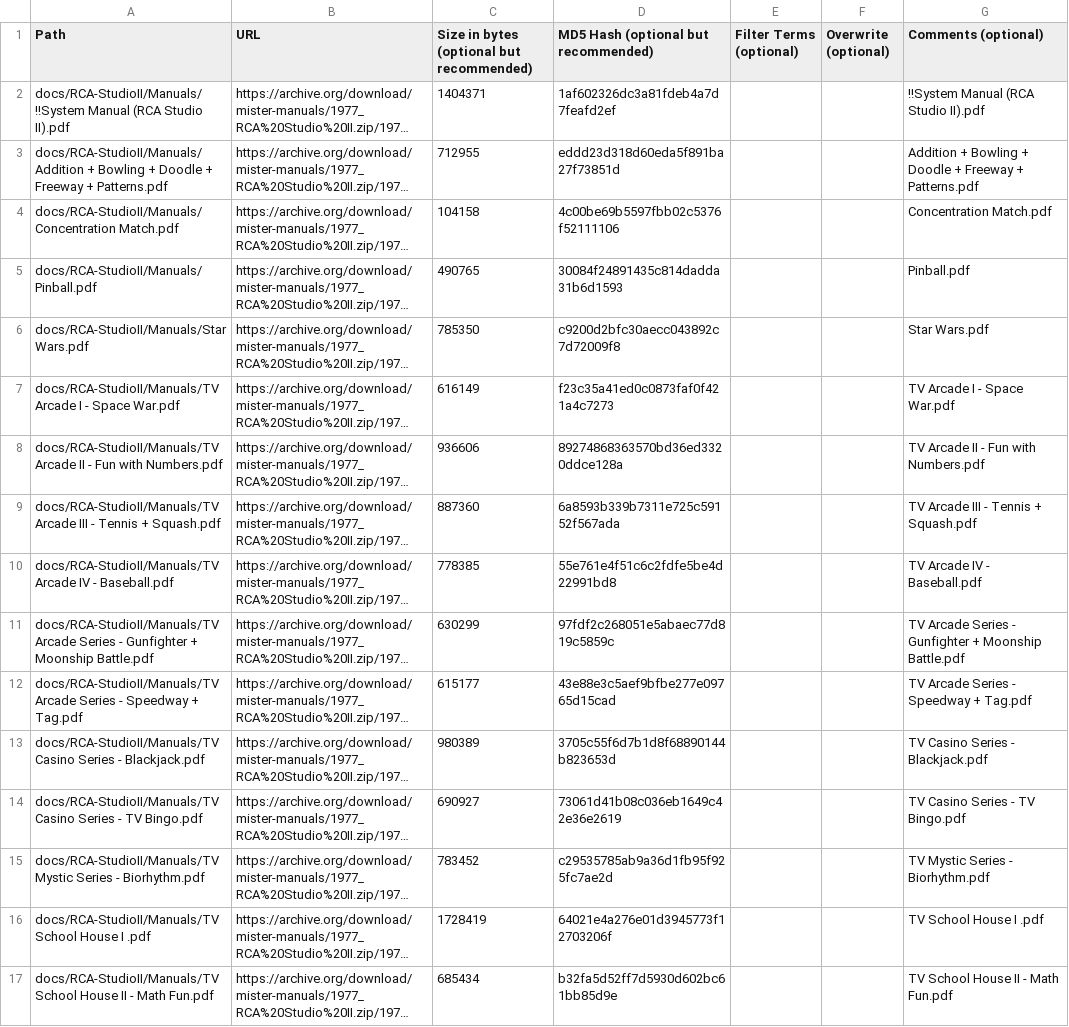
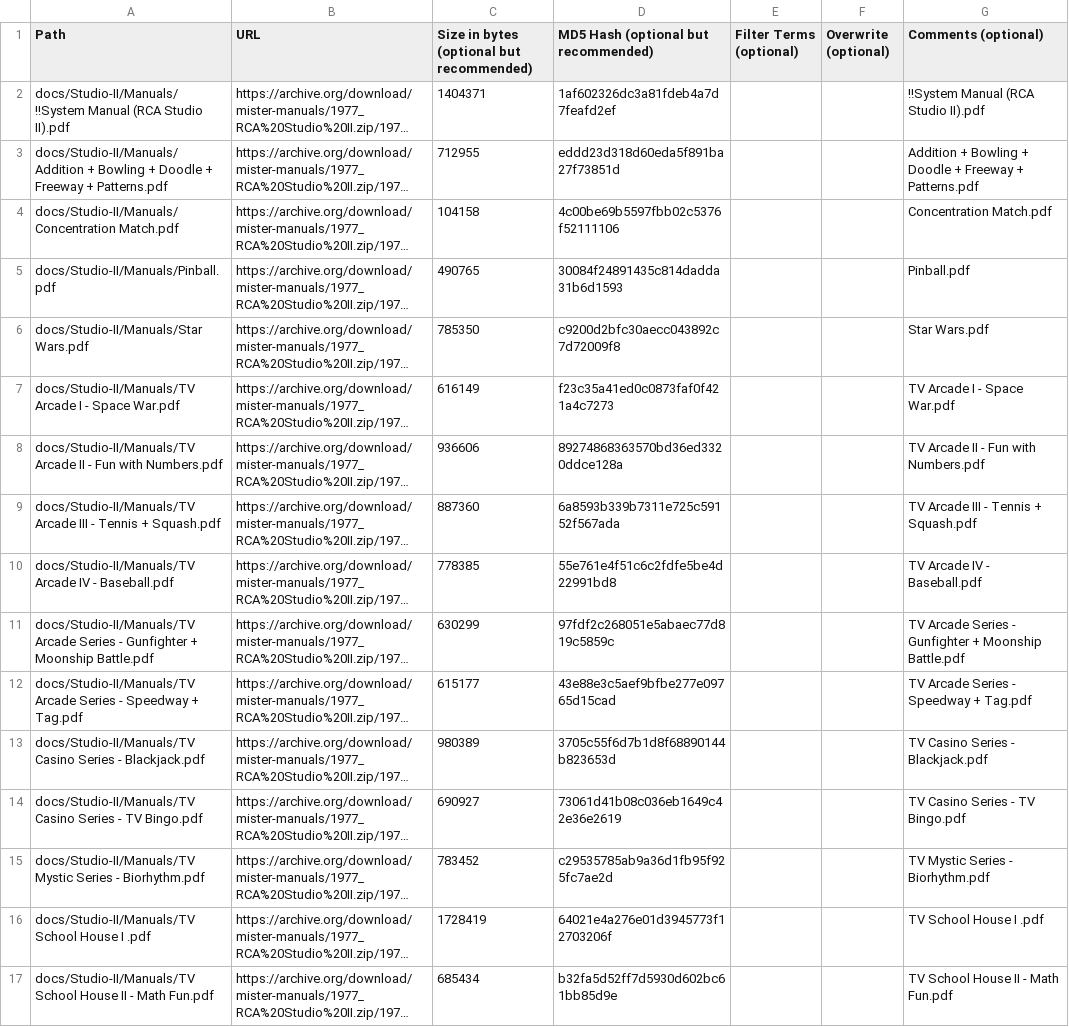
Before and after one commit to ajgowans/manualsdb-rcastudio, a CSV file: external_files.csv, drawn as a sheet; long unchanged cells end in …; the diff names each change by its address in the sheet, - before the commit and + after, or states it on an @@ line.

Commit message:
Update external_files.csv

```diff
--- a/external_files.csv
+++ b/external_files.csv
-A2 (Path): docs/RCA-StudioII/Manuals/!!System Manual (RCA…
+A2 (Path): docs/Studio-II/Manuals/!!System Manual (RCA…
-A3 (Path): docs/RCA-StudioII/Manuals/Addition + Bowling…
+A3 (Path): docs/Studio-II/Manuals/Addition + Bowling…
-A4 (Path): docs/RCA-StudioII/Manuals/Concentration Match.pdf
+A4 (Path): docs/Studio-II/Manuals/Concentration Match.pdf
-A5 (Path): docs/RCA-StudioII/Manuals/Pinball.pdf
+A5 (Path): docs/Studio-II/Manuals/Pinball.pdf
-A6 (Path): docs/RCA-StudioII/Manuals/Star Wars.pdf
+A6 (Path): docs/Studio-II/Manuals/Star Wars.pdf
-A7 (Path): docs/RCA-StudioII/Manuals/TV Arcade I…
+A7 (Path): docs/Studio-II/Manuals/TV Arcade I…
-A8 (Path): docs/RCA-StudioII/Manuals/TV Arcade II…
+A8 (Path): docs/Studio-II/Manuals/TV Arcade II…
-A9 (Path): docs/RCA-StudioII/Manuals/TV Arcade III…
+A9 (Path): docs/Studio-II/Manuals/TV Arcade III…
-A10 (Path): docs/RCA-StudioII/Manuals/TV Arcade IV…
+A10 (Path): docs/Studio-II/Manuals/TV Arcade IV…
-A11 (Path): docs/RCA-StudioII/Manuals/TV Arcade Series…
+A11 (Path): docs/Studio-II/Manuals/TV Arcade Series…
-A12 (Path): docs/RCA-StudioII/Manuals/TV Arcade Series…
+A12 (Path): docs/Studio-II/Manuals/TV Arcade Series…
-A13 (Path): docs/RCA-StudioII/Manuals/TV Casino Series…
+A13 (Path): docs/Studio-II/Manuals/TV Casino Series…
-A14 (Path): docs/RCA-StudioII/Manuals/TV Casino Series…
+A14 (Path): docs/Studio-II/Manuals/TV Casino Series…
-A15 (Path): docs/RCA-StudioII/Manuals/TV Mystic Series…
+A15 (Path): docs/Studio-II/Manuals/TV Mystic Series…
-A16 (Path): docs/RCA-StudioII/Manuals/TV School House…
+A16 (Path): docs/Studio-II/Manuals/TV School House…
-A17 (Path): docs/RCA-StudioII/Manuals/TV School House…
+A17 (Path): docs/Studio-II/Manuals/TV School House…
```
